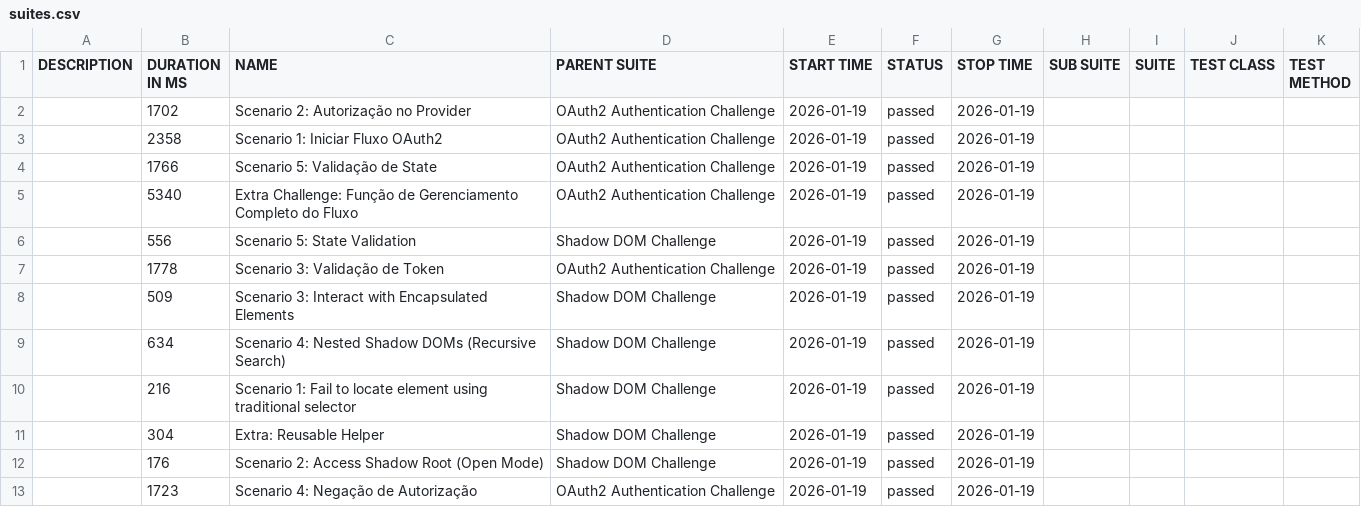
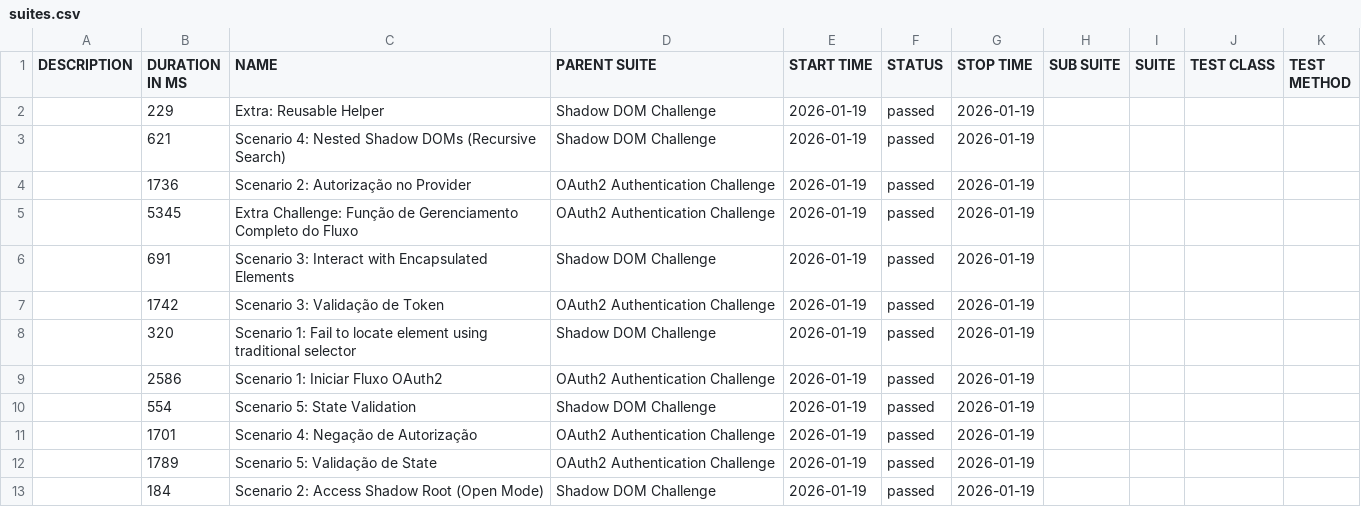
Before and after one commit to renatograsso10/cypress-study, a CSV file: data/suites.csv, drawn as a sheet.

```diff
--- a/data/suites.csv
+++ b/data/suites.csv
@@ -1,13 +1,13 @@
 "DESCRIPTION","DURATION IN MS","NAME","PARENT SUITE","START TIME","STATUS","STOP TIME","SUB SUITE","SUITE","TEST CLASS","TEST METHOD"
-"","1702","Scenario 2: Autorização no Provider","OAuth2 Authentication Challenge","2026-01-19","passed","2026-01-19","","","",""
-"","2358","Scenario 1: Iniciar Fluxo OAuth2","OAuth2 Authentication Challenge","2026-01-19","passed","2026-01-19","","","",""
-"","1766","Scenario 5: Validação de State","OAuth2 Authentication Challenge","2026-01-19","passed","2026-01-19","","","",""
-"","5340","Extra Challenge: Função de Gerenciamento Completo do Fluxo","OAuth2 Authentication Challenge","2026-01-19","passed","2026-01-19","","","",""
-"","556","Scenario 5: State Validation","Shadow DOM Challenge","2026-01-19","passed","2026-01-19","","","",""
-"","1778","Scenario 3: Validação de Token","OAuth2 Authentication Challenge","2026-01-19","passed","2026-01-19","","","",""
-"","509","Scenario 3: Interact with Encapsulated Elements","Shadow DOM Challenge","2026-01-19","passed","2026-01-19","","","",""
-"","634","Scenario 4: Nested Shadow DOMs (Recursive Search)","Shadow DOM Challenge","2026-01-19","passed","2026-01-19","","","",""
-"","216","Scenario 1: Fail to locate element using traditional selector","Shadow DOM Challenge","2026-01-19","passed","2026-01-19","","","",""
-"","304","Extra: Reusable Helper","Shadow DOM Challenge","2026-01-19","passed","2026-01-19","","","",""
-"","176","Scenario 2: Access Shadow Root (Open Mode)","Shadow DOM Challenge","2026-01-19","passed","2026-01-19","","","",""
-"","1723","Scenario 4: Negação de Autorização","OAuth2 Authentication Challenge","2026-01-19","passed","2026-01-19","","","",""
+"","229","Extra: Reusable Helper","Shadow DOM Challenge","2026-01-19","passed","2026-01-19","","","",""
+"","621","Scenario 4: Nested Shadow DOMs (Recursive Search)","Shadow DOM Challenge","2026-01-19","passed","2026-01-19","","","",""
+"","1736","Scenario 2: Autorização no Provider","OAuth2 Authentication Challenge","2026-01-19","passed","2026-01-19","","","",""
+"","5345","Extra Challenge: Função de Gerenciamento Completo do Fluxo","OAuth2 Authentication Challenge","2026-01-19","passed","2026-01-19","","","",""
+"","691","Scenario 3: Interact with Encapsulated Elements","Shadow DOM Challenge","2026-01-19","passed","2026-01-19","","","",""
+"","1742","Scenario 3: Validação de Token","OAuth2 Authentication Challenge","2026-01-19","passed","2026-01-19","","","",""
+"","320","Scenario 1: Fail to locate element using traditional selector","Shadow DOM Challenge","2026-01-19","passed","2026-01-19","","","",""
+"","2586","Scenario 1: Iniciar Fluxo OAuth2","OAuth2 Authentication Challenge","2026-01-19","passed","2026-01-19","","","",""
+"","554","Scenario 5: State Validation","Shadow DOM Challenge","2026-01-19","passed","2026-01-19","","","",""
+"","1701","Scenario 4: Negação de Autorização","OAuth2 Authentication Challenge","2026-01-19","passed","2026-01-19","","","",""
+"","1789","Scenario 5: Validação de State","OAuth2 Authentication Challenge","2026-01-19","passed","2026-01-19","","","",""
+"","184","Scenario 2: Access Shadow Root (Open Mode)","Shadow DOM Challenge","2026-01-19","passed","2026-01-19","","","",""
```
Also changed, not shown: 38 other files.
